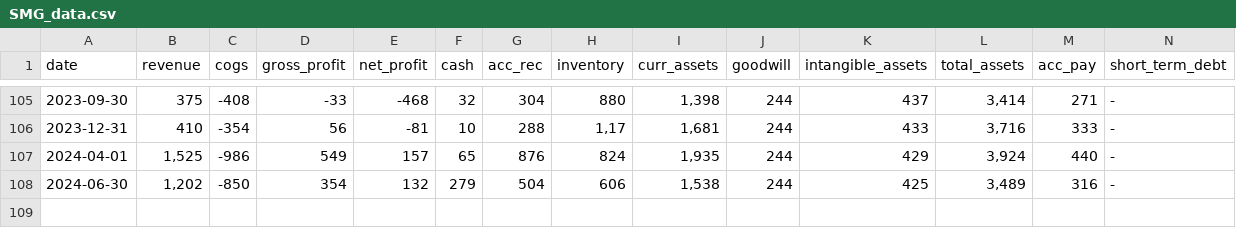
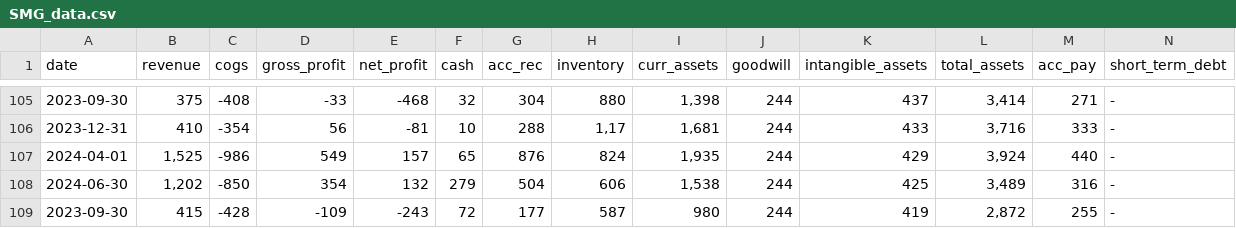
Before and after one commit to zsoltnagy89/Economy, a CSV file: data/input/SMG_data.csv, drawn as a sheet; only a part is shown, gaps mark what is left out; rows hold the shown columns only; the diff names each change by its address in the sheet, - before the commit and + after, or states it on an @@ line.

```diff
--- a/data/input/SMG_data.csv
+++ b/data/input/SMG_data.csv
+row 109: 2023-09-30 | 415 | -428 | -109 | -243 | 72 | 177 | 587 | 980 | 244 | 419 | 2,872 | 255 | -
```
Also changed, not shown: data/input/GSF.OL_data.csv, data/input/UGI_data.csv.
